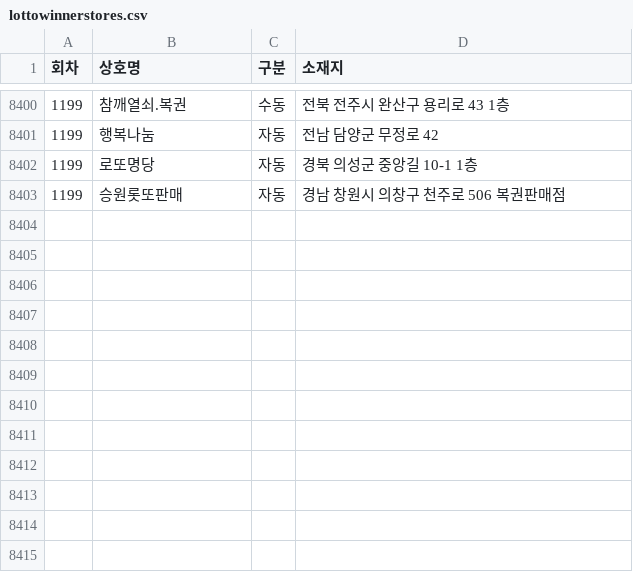
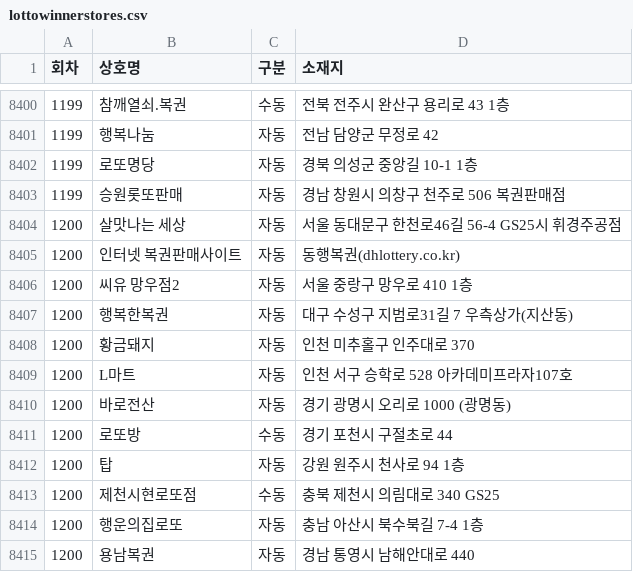
Before and after one commit to pipelinelife/pipelinelife.github.io, a CSV file: CSV/lottowinnerstores.csv, drawn as a sheet; only a part is shown, gaps mark what is left out; the diff names each change by its address in the sheet, - before the commit and + after, or states it on an @@ line.

Commit message:
update lottowinnerstores.csv

```diff
--- a/CSV/lottowinnerstores.csv
+++ b/CSV/lottowinnerstores.csv
+row 8404: 1200 | 살맛나는 세상 | 자동 | 서울 동대문구 한천로46길 56-4 GS25시 휘경주공점
+row 8405: 1200 | 인터넷 복권판매사이트 | 자동 | 동행복권(dhlottery.co.kr)
+row 8406: 1200 | 씨유 망우점2 | 자동 | 서울 중랑구 망우로 410 1층
+row 8407: 1200 | 행복한복권 | 자동 | 대구 수성구 지범로31길 7 우측상가(지산동)
+row 8408: 1200 | 황금돼지 | 자동 | 인천 미추홀구 인주대로 370
+row 8409: 1200 | L마트 | 자동 | 인천 서구 승학로 528 아카데미프라자107호
+row 8410: 1200 | 바로전산 | 자동 | 경기 광명시 오리로 1000 (광명동)
+row 8411: 1200 | 로또방 | 수동 | 경기 포천시 구절초로 44
+row 8412: 1200 | 탑 | 자동 | 강원 원주시 천사로 94 1층
+row 8413: 1200 | 제천시현로또점 | 수동 | 충북 제천시 의림대로 340 GS25
+row 8414: 1200 | 행운의집로또 | 자동 | 충남 아산시 북수북길 7-4 1층
+row 8415: 1200 | 용남복권 | 자동 | 경남 통영시 남해안대로 440
```
